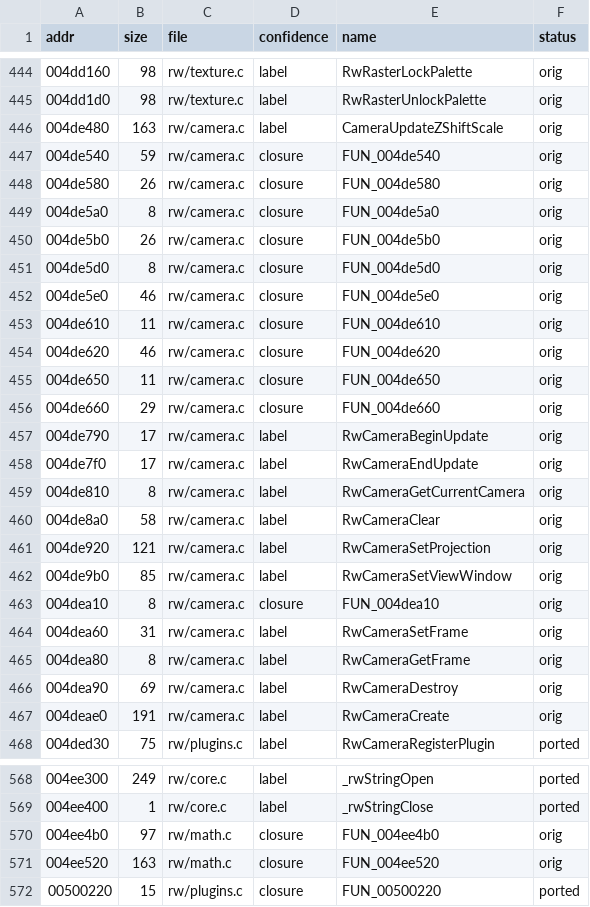
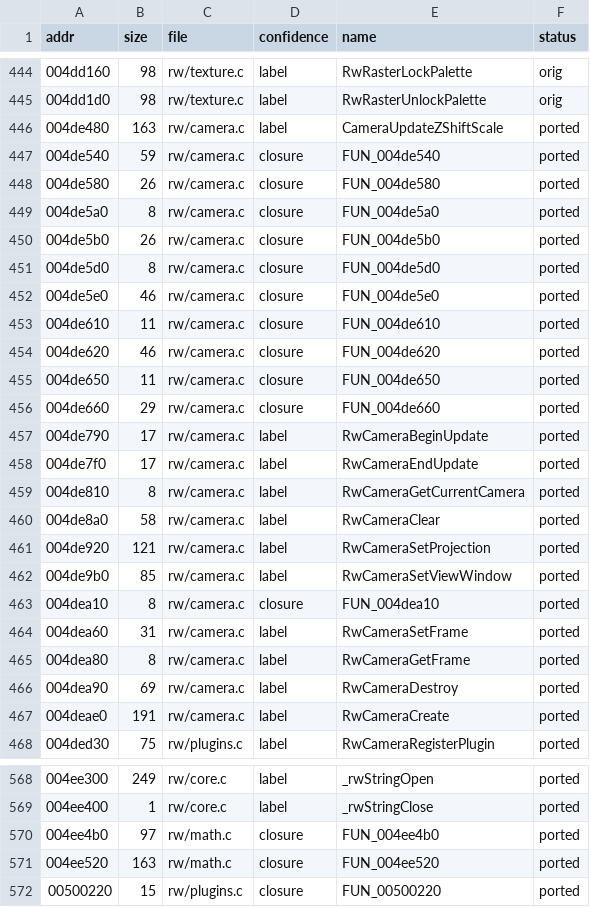
Before and after one commit to DenzoNL/open-freestyle-bmx, a CSV file: data/functions-rw.csv, drawn as a sheet; only a part is shown, gaps mark what is left out; the diff covers the shown part only.

```diff
--- a/data/functions-rw.csv
+++ b/data/functions-rw.csv
@@ -445,24 +445,24 @@ addr,size,file,confidence,name,status
 004dd1d0,98,rw/texture.c,label,RwRasterUnlockPalette,orig
-004de480,163,rw/camera.c,label,CameraUpdateZShiftScale,orig
-004de540,59,rw/camera.c,closure,FUN_004de540,orig
-004de580,26,rw/camera.c,closure,FUN_004de580,orig
-004de5a0,8,rw/camera.c,closure,FUN_004de5a0,orig
-004de5b0,26,rw/camera.c,closure,FUN_004de5b0,orig
-004de5d0,8,rw/camera.c,closure,FUN_004de5d0,orig
-004de5e0,46,rw/camera.c,closure,FUN_004de5e0,orig
-004de610,11,rw/camera.c,closure,FUN_004de610,orig
-004de620,46,rw/camera.c,closure,FUN_004de620,orig
-004de650,11,rw/camera.c,closure,FUN_004de650,orig
-004de660,29,rw/camera.c,closure,FUN_004de660,orig
-004de790,17,rw/camera.c,label,RwCameraBeginUpdate,orig
-004de7f0,17,rw/camera.c,label,RwCameraEndUpdate,orig
-004de810,8,rw/camera.c,label,RwCameraGetCurrentCamera,orig
-004de8a0,58,rw/camera.c,label,RwCameraClear,orig
-004de920,121,rw/camera.c,label,RwCameraSetProjection,orig
-004de9b0,85,rw/camera.c,label,RwCameraSetViewWindow,orig
-004dea10,8,rw/camera.c,closure,FUN_004dea10,orig
-004dea60,31,rw/camera.c,label,RwCameraSetFrame,orig
-004dea80,8,rw/camera.c,label,RwCameraGetFrame,orig
-004dea90,69,rw/camera.c,label,RwCameraDestroy,orig
-004deae0,191,rw/camera.c,label,RwCameraCreate,orig
+004de480,163,rw/camera.c,label,CameraUpdateZShiftScale,ported
+004de540,59,rw/camera.c,closure,FUN_004de540,ported
+004de580,26,rw/camera.c,closure,FUN_004de580,ported
+004de5a0,8,rw/camera.c,closure,FUN_004de5a0,ported
+004de5b0,26,rw/camera.c,closure,FUN_004de5b0,ported
+004de5d0,8,rw/camera.c,closure,FUN_004de5d0,ported
+004de5e0,46,rw/camera.c,closure,FUN_004de5e0,ported
+004de610,11,rw/camera.c,closure,FUN_004de610,ported
+004de620,46,rw/camera.c,closure,FUN_004de620,ported
+004de650,11,rw/camera.c,closure,FUN_004de650,ported
+004de660,29,rw/camera.c,closure,FUN_004de660,ported
+004de790,17,rw/camera.c,label,RwCameraBeginUpdate,ported
+004de7f0,17,rw/camera.c,label,RwCameraEndUpdate,ported
+004de810,8,rw/camera.c,label,RwCameraGetCurrentCamera,ported
+004de8a0,58,rw/camera.c,label,RwCameraClear,ported
+004de920,121,rw/camera.c,label,RwCameraSetProjection,ported
+004de9b0,85,rw/camera.c,label,RwCameraSetViewWindow,ported
+004dea10,8,rw/camera.c,closure,FUN_004dea10,ported
+004dea60,31,rw/camera.c,label,RwCameraSetFrame,ported
+004dea80,8,rw/camera.c,label,RwCameraGetFrame,ported
+004dea90,69,rw/camera.c,label,RwCameraDestroy,ported
+004deae0,191,rw/camera.c,label,RwCameraCreate,ported
 004ded30,75,rw/plugins.c,label,RwCameraRegisterPlugin,ported
@@ -569,4 +569,4 @@ addr,size,file,confidence,name,status
 004ee400,1,rw/core.c,label,_rwStringClose,ported
-004ee4b0,97,rw/math.c,closure,FUN_004ee4b0,orig
-004ee520,163,rw/math.c,closure,FUN_004ee520,orig
+004ee4b0,97,rw/math.c,closure,FUN_004ee4b0,ported
+004ee520,163,rw/math.c,closure,FUN_004ee520,ported
 00500220,15,rw/plugins.c,closure,FUN_00500220,ported
```
Also changed, not shown: 32 edited cells elsewhere in this file, 27 other files.
